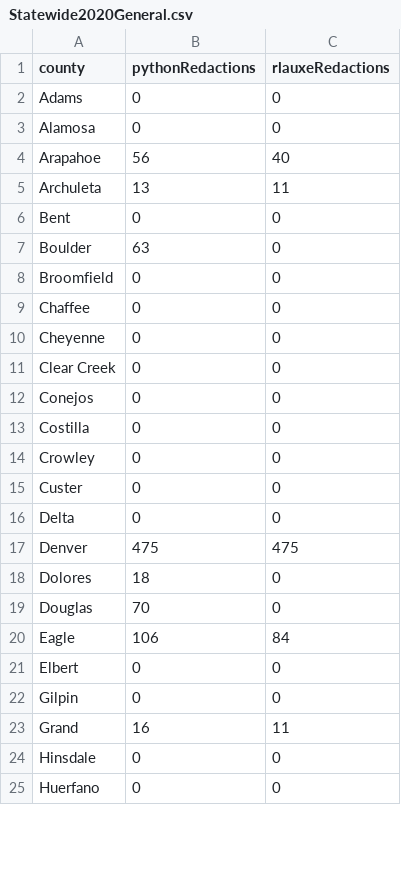
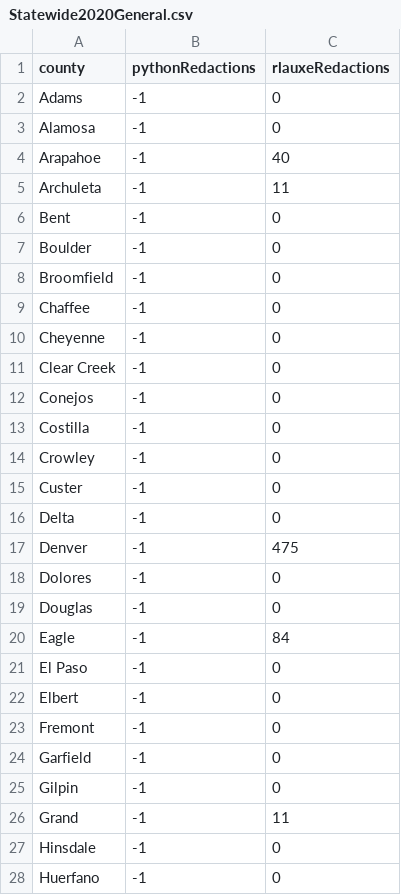
Before and after one commit to JohnLCaron/rlauxe, a CSV file: cases/src/main/resources/resources/data/cases/corla/redactedCount/Statewide2020General.csv, drawn as a sheet; only a part is shown; the diff covers the shown part only.

```diff
--- a/cases/src/main/resources/resources/data/cases/corla/redactedCount/Statewide2020General.csv
+++ b/cases/src/main/resources/resources/data/cases/corla/redactedCount/Statewide2020General.csv
@@ -1,25 +1,28 @@
     county, pythonRedactions, rlauxeRedactions
-     Adams,       0,       0
-   Alamosa,       0,       0
-  Arapahoe,      56,      40
- Archuleta,      13,      11
-      Bent,       0,       0
-   Boulder,      63,       0
-Broomfield,       0,       0
-   Chaffee,       0,       0
-  Cheyenne,       0,       0
-Clear Creek,       0,       0
-   Conejos,       0,       0
-  Costilla,       0,       0
-   Crowley,       0,       0
-    Custer,       0,       0
-     Delta,       0,       0
-    Denver,     475,     475
-   Dolores,      18,       0
-   Douglas,      70,       0
-     Eagle,     106,      84
-    Elbert,       0,       0
-    Gilpin,       0,       0
-     Grand,      16,      11
-  Hinsdale,       0,       0
-  Huerfano,       0,       0
+     Adams,      -1,       0
+   Alamosa,      -1,       0
+  Arapahoe,      -1,      40
+ Archuleta,      -1,      11
+      Bent,      -1,       0
+   Boulder,      -1,       0
+Broomfield,      -1,       0
+   Chaffee,      -1,       0
+  Cheyenne,      -1,       0
+Clear Creek,      -1,       0
+   Conejos,      -1,       0
+  Costilla,      -1,       0
+   Crowley,      -1,       0
+    Custer,      -1,       0
+     Delta,      -1,       0
+    Denver,      -1,     475
+   Dolores,      -1,       0
+   Douglas,      -1,       0
+     Eagle,      -1,      84
+   El Paso,      -1,       0
+    Elbert,      -1,       0
+   Fremont,      -1,       0
+  Garfield,      -1,       0
+    Gilpin,      -1,       0
+     Grand,      -1,      11
+  Hinsdale,      -1,       0
+  Huerfano,      -1,       0
```
Also changed, not shown: 33 edited cells elsewhere in this file, 28 other files.
